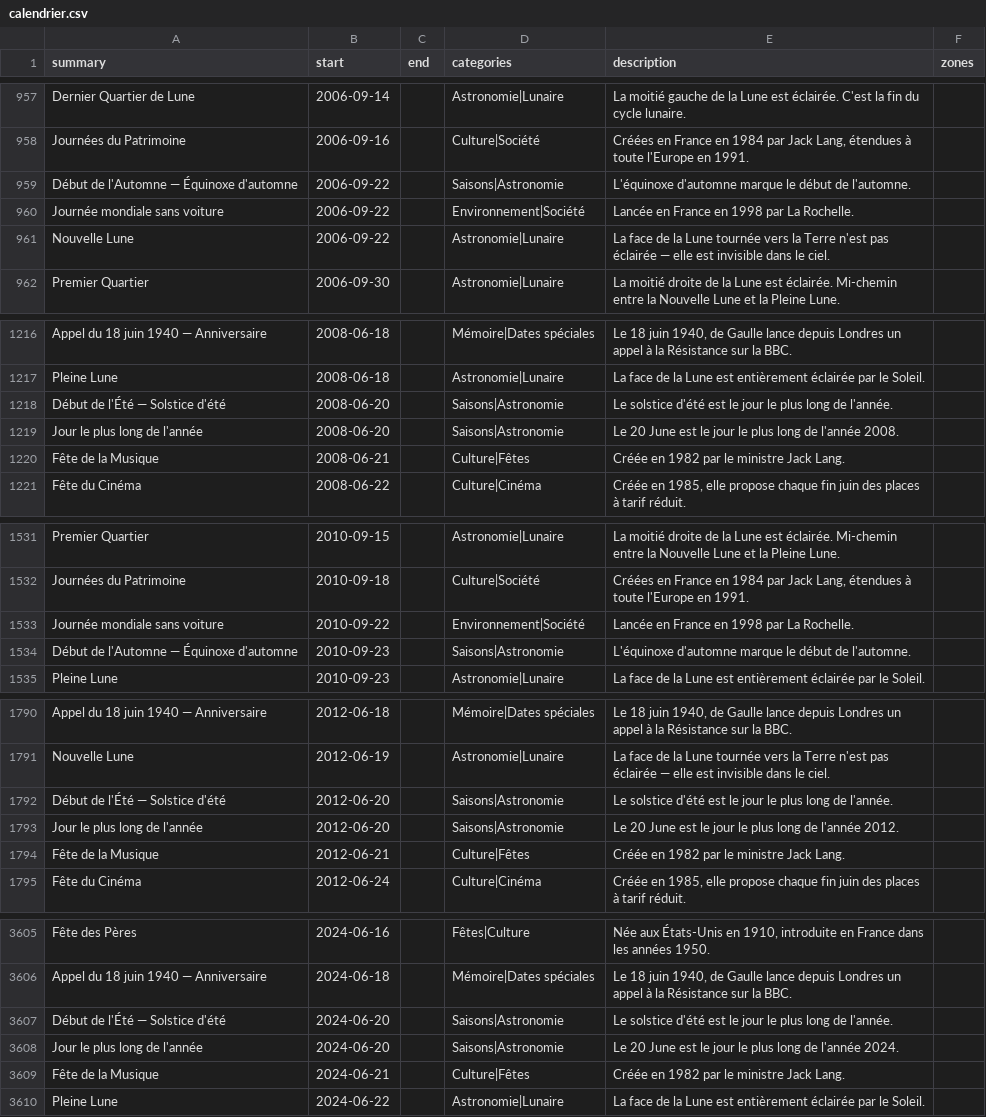
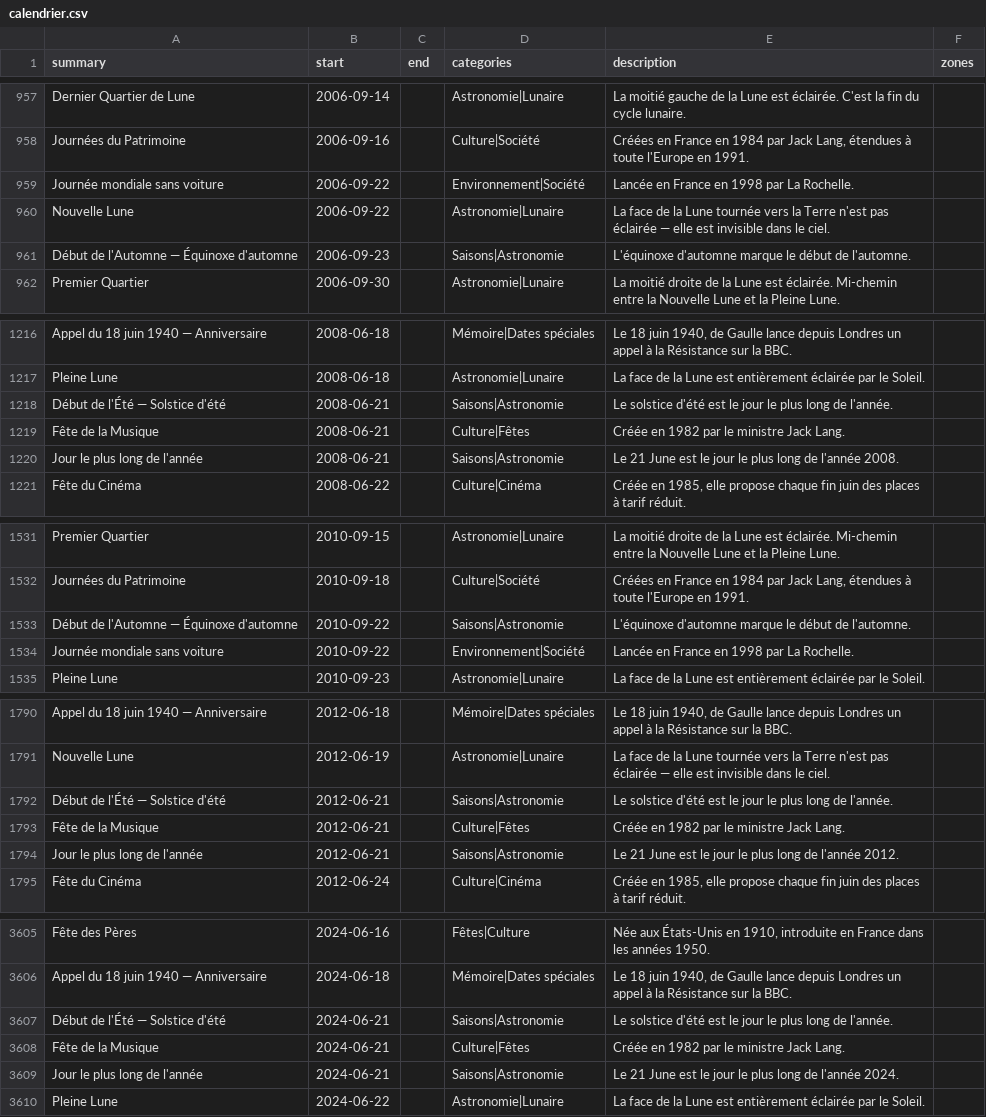
Before and after one commit to TiboTsr/calendrier-france-ics, a CSV file: calendrier.csv, drawn as a sheet; only a part is shown, gaps mark what is left out; the diff covers the shown part only.

```diff
--- a/calendrier.csv
+++ b/calendrier.csv
@@ -958,5 +958,5 @@ Dernier Quartier de Lune,2006-09-14,,Astronomie|Lunaire,La moitié gauche de la
 Journées du Patrimoine,2006-09-16,,Culture|Société,"Créées en France en 1984 par Jack Lang, étendues à toute l'Europe en 1991.",
-Début de l'Automne — Équinoxe d'automne,2006-09-22,,Saisons|Astronomie,L'équinoxe d'automne marque le début de l'automne.,
 Journée mondiale sans voiture,2006-09-22,,Environnement|Société,Lancée en France en 1998 par La Rochelle.,
 Nouvelle Lune,2006-09-22,,Astronomie|Lunaire,La face de la Lune tournée vers la Terre n'est pas éclairée — elle est invisible dans le ciel.,
+Début de l'Automne — Équinoxe d'automne,2006-09-23,,Saisons|Astronomie,L'équinoxe d'automne marque le début de l'automne.,
 Premier Quartier,2006-09-30,,Astronomie|Lunaire,La moitié droite de la Lune est éclairée. Mi-chemin entre la Nouvelle Lune et la Pleine Lune.,
@@ -1217,5 +1217,5 @@ Appel du 18 juin 1940 — Anniversaire,2008-06-18,,Mémoire|Dates spéciales,"Le
 Pleine Lune,2008-06-18,,Astronomie|Lunaire,La face de la Lune est entièrement éclairée par le Soleil.,
-Début de l'Été — Solstice d'été,2008-06-20,,Saisons|Astronomie,Le solstice d'été est le jour le plus long de l'année.,
-Jour le plus long de l'année,2008-06-20,,Saisons|Astronomie,Le 20 June est le jour le plus long de l'année 2008.,
+Début de l'Été — Solstice d'été,2008-06-21,,Saisons|Astronomie,Le solstice d'été est le jour le plus long de l'année.,
 Fête de la Musique,2008-06-21,,Culture|Fêtes,Créée en 1982 par le ministre Jack Lang.,
+Jour le plus long de l'année,2008-06-21,,Saisons|Astronomie,Le 21 June est le jour le plus long de l'année 2008.,
 Fête du Cinéma,2008-06-22,,Culture|Cinéma,"Créée en 1985, elle propose chaque fin juin des places à tarif réduit.",
@@ -1532,4 +1532,4 @@ Premier Quartier,2010-09-15,,Astronomie|Lunaire,La moitié droite de la Lune est
 Journées du Patrimoine,2010-09-18,,Culture|Société,"Créées en France en 1984 par Jack Lang, étendues à toute l'Europe en 1991.",
+Début de l'Automne — Équinoxe d'automne,2010-09-22,,Saisons|Astronomie,L'équinoxe d'automne marque le début de l'automne.,
 Journée mondiale sans voiture,2010-09-22,,Environnement|Société,Lancée en France en 1998 par La Rochelle.,
-Début de l'Automne — Équinoxe d'automne,2010-09-23,,Saisons|Astronomie,L'équinoxe d'automne marque le début de l'automne.,
 Pleine Lune,2010-09-23,,Astronomie|Lunaire,La face de la Lune est entièrement éclairée par le Soleil.,
@@ -1791,5 +1791,5 @@ Appel du 18 juin 1940 — Anniversaire,2012-06-18,,Mémoire|Dates spéciales,"Le
 Nouvelle Lune,2012-06-19,,Astronomie|Lunaire,La face de la Lune tournée vers la Terre n'est pas éclairée — elle est invisible dans le ciel.,
-Début de l'Été — Solstice d'été,2012-06-20,,Saisons|Astronomie,Le solstice d'été est le jour le plus long de l'année.,
-Jour le plus long de l'année,2012-06-20,,Saisons|Astronomie,Le 20 June est le jour le plus long de l'année 2012.,
+Début de l'Été — Solstice d'été,2012-06-21,,Saisons|Astronomie,Le solstice d'été est le jour le plus long de l'année.,
 Fête de la Musique,2012-06-21,,Culture|Fêtes,Créée en 1982 par le ministre Jack Lang.,
+Jour le plus long de l'année,2012-06-21,,Saisons|Astronomie,Le 21 June est le jour le plus long de l'année 2012.,
 Fête du Cinéma,2012-06-24,,Culture|Cinéma,"Créée en 1985, elle propose chaque fin juin des places à tarif réduit.",
@@ -3606,5 +3606,5 @@ Fête des Pères,2024-06-16,,Fêtes|Culture,"Née aux États-Unis en 1910, intro
 Appel du 18 juin 1940 — Anniversaire,2024-06-18,,Mémoire|Dates spéciales,"Le 18 juin 1940, de Gaulle lance depuis Londres un appel à la Résistance sur la BBC.",
-Début de l'Été — Solstice d'été,2024-06-20,,Saisons|Astronomie,Le solstice d'été est le jour le plus long de l'année.,
-Jour le plus long de l'année,2024-06-20,,Saisons|Astronomie,Le 20 June est le jour le plus long de l'année 2024.,
+Début de l'Été — Solstice d'été,2024-06-21,,Saisons|Astronomie,Le solstice d'été est le jour le plus long de l'année.,
 Fête de la Musique,2024-06-21,,Culture|Fêtes,Créée en 1982 par le ministre Jack Lang.,
+Jour le plus long de l'année,2024-06-21,,Saisons|Astronomie,Le 21 June est le jour le plus long de l'année 2024.,
 Pleine Lune,2024-06-22,,Astronomie|Lunaire,La face de la Lune est entièrement éclairée par le Soleil.,
```
Also changed, not shown: 1 added row, 1 removed row and 6 edited cells elsewhere in this file, 12 other files.
